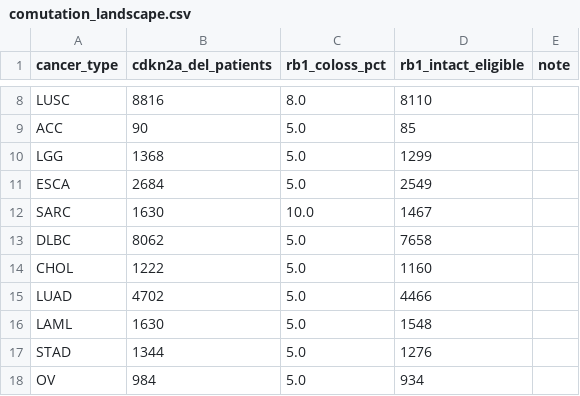
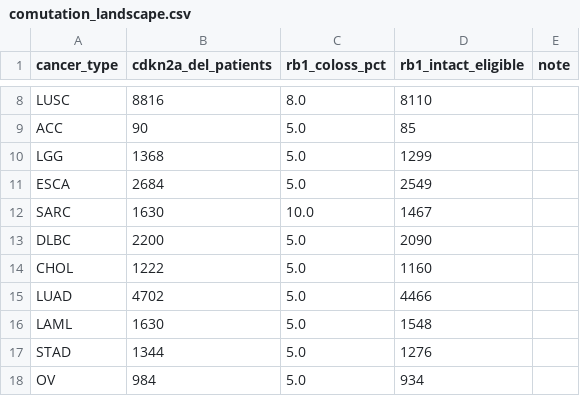
Before and after one commit to Agentomics/BioAgentics, a CSV file: output/cdkn2a-pancancer-dependency-atlas/phase5/comutation_landscape.csv, drawn as a sheet; only a part is shown, gaps mark what is left out.

```diff
--- a/output/cdkn2a-pancancer-dependency-atlas/phase5/comutation_landscape.csv
+++ b/output/cdkn2a-pancancer-dependency-atlas/phase5/comutation_landscape.csv
@@ -12,3 +12,3 @@ ESCA,2684,5.0,2549,
 SARC,1630,10.0,1467,
-DLBC,8062,5.0,7658,
+DLBC,2200,5.0,2090,
 CHOL,1222,5.0,1160,
```
Also changed, not shown: output/cdkn2a-pancancer-dependency-atlas/phase5/clinical_trial_mapping.csv, output/cdkn2a-pancancer-dependency-atlas/phase5/patient_population_estimates.csv, 4 other files.
